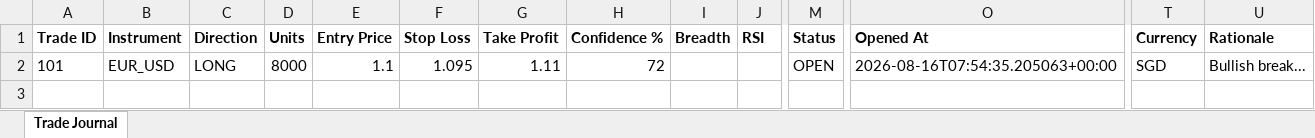
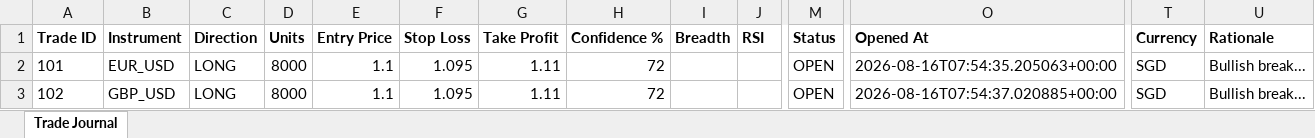
Before and after one commit to wxthesparthaaa/Claude-Trade-Agent, an Excel workbook: trade_journal.xlsx, sheet Trade Journal, drawn as a sheet; only a part is shown, gaps mark what is left out; values as stored, in another font and other column widths than the file's, no borders; rows hold the shown columns only; the diff names each change by its address in the sheet, - before the commit and + after, or states it on an @@ line.

Commit message:
Update trade_journal.xlsx

```diff
--- a/trade_journal.xlsx (sheet Trade Journal)
+++ b/trade_journal.xlsx (sheet Trade Journal)
+row 3: 102 | GBP_USD | LONG | 8000 | 1.1 | 1.095 | 1.11 | 72 |  |  | OPEN | 2026-08-16T07:54:37.020885+00:00 | SGD | Bullish break...
```
